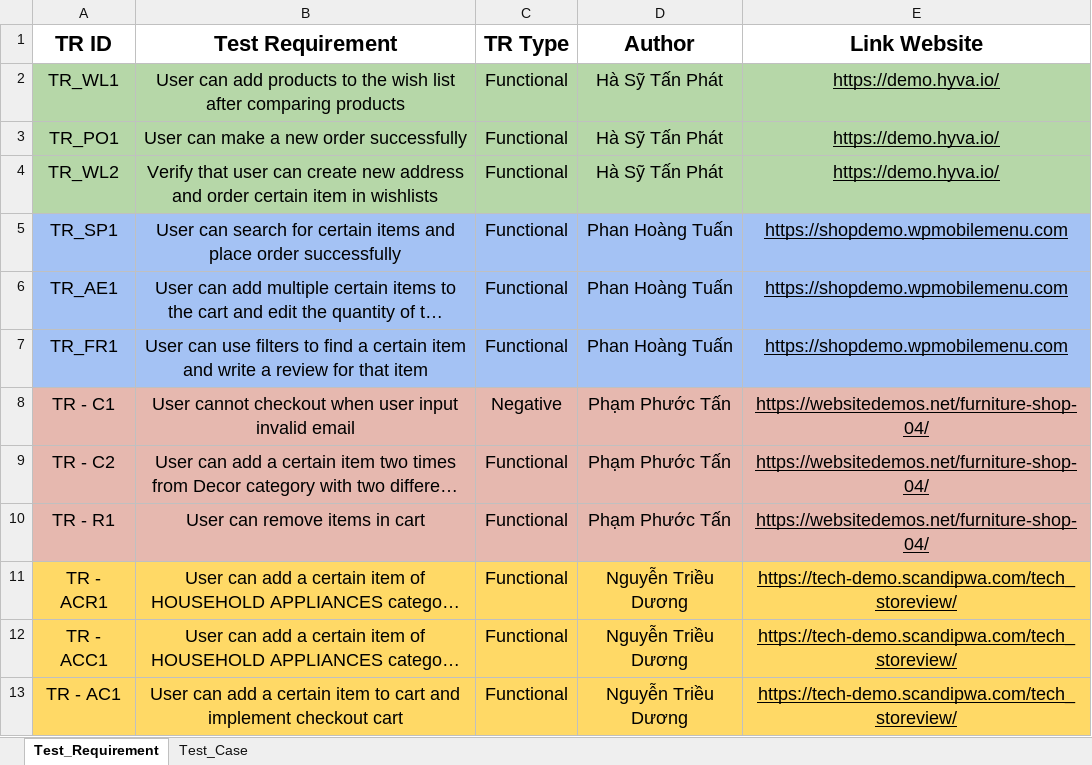
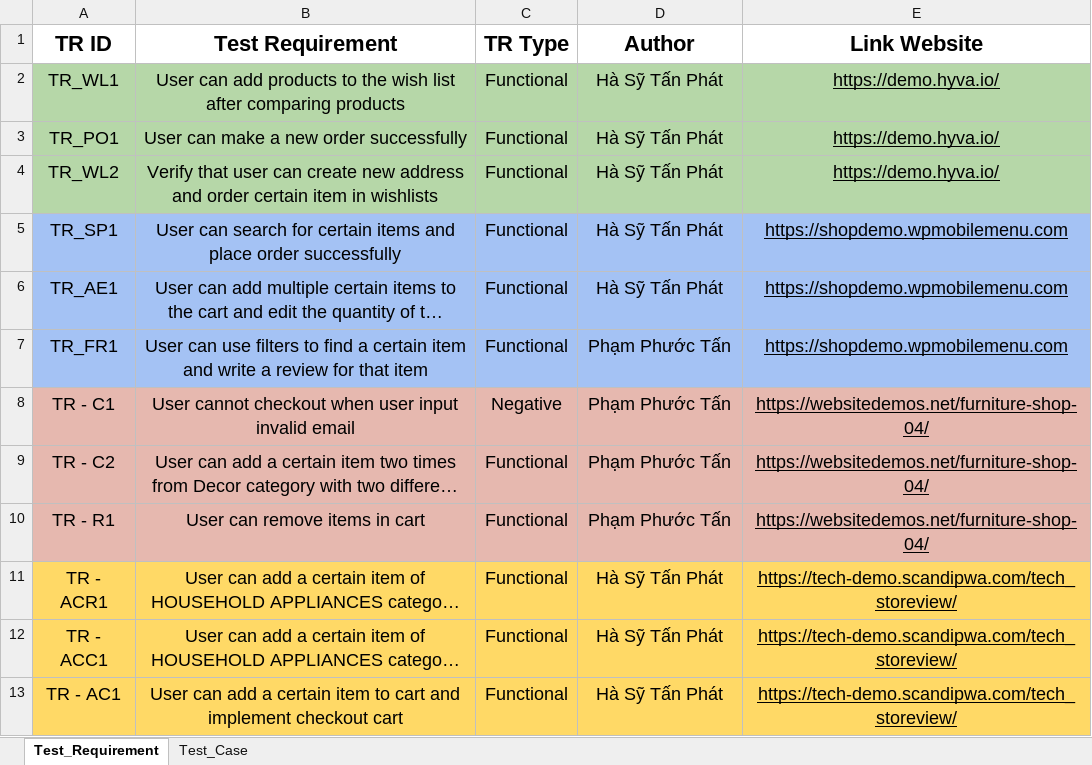
Before and after one commit to phat4980/spp-storeweb-testarchitect, an Excel workbook: TC_Design.xlsx, sheet Test_Requirement, drawn as a sheet; long unchanged cells end in …; values as stored, in another font and other column widths than the file's, no borders; the diff names each change by its address in the sheet, - before the commit and + after, or states it on an @@ line.

Commit message:
Update some information

```diff
--- a/TC_Design.xlsx (sheet Test_Requirement)
+++ b/TC_Design.xlsx (sheet Test_Requirement)
-D5:D6 (Author): Phan Hoàng Tuấn
+D5:D6 (Author): Hà Sỹ Tấn Phát
-D7 (Author): Phan Hoàng Tuấn
+D7 (Author): Phạm Phước Tấn
-D11:D13 (Author): Nguyễn Triều Dương
+D11:D13 (Author): Hà Sỹ Tấn Phát
```
